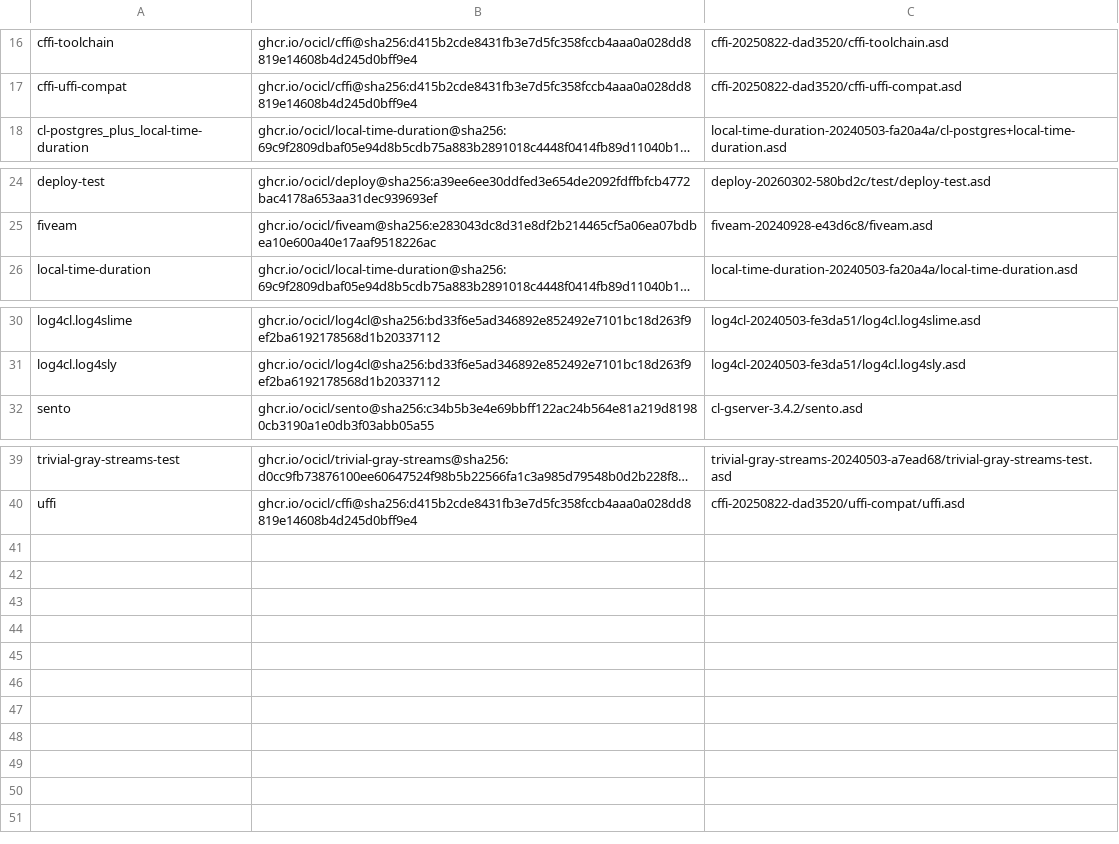
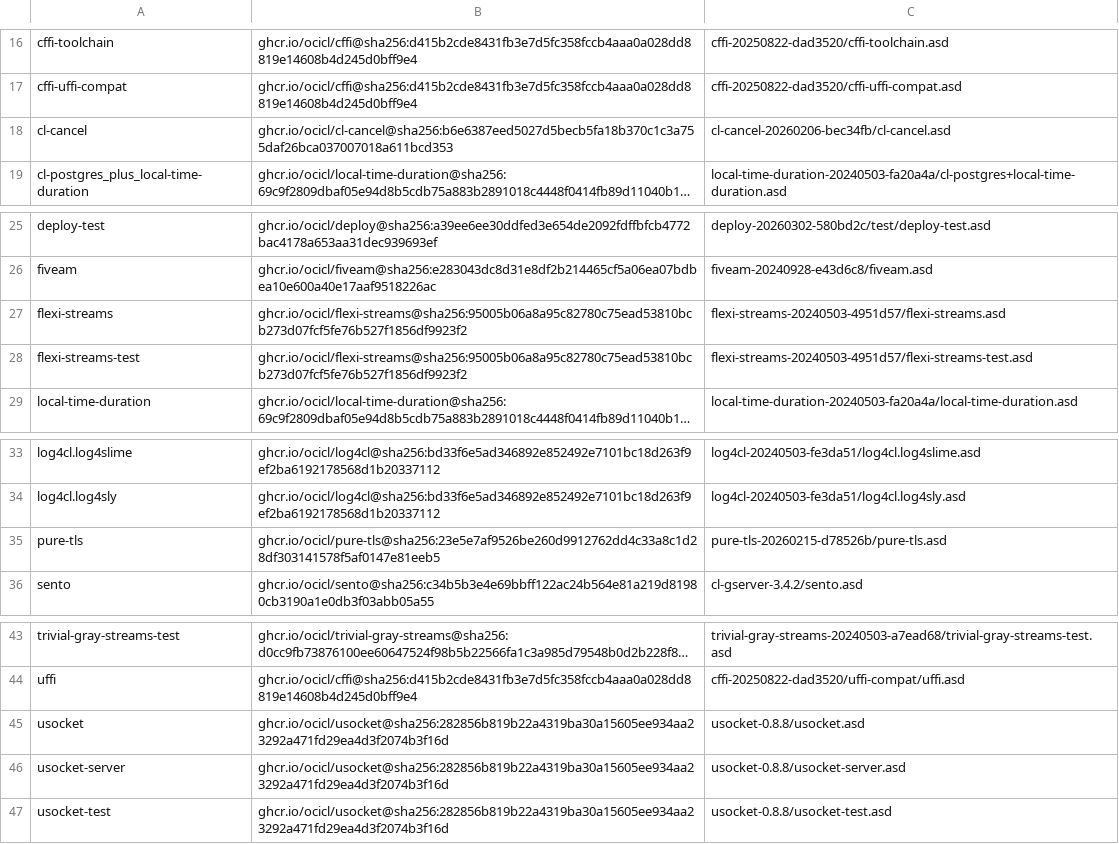
Before and after one commit to rolispr/hemlock, a CSV file: ocicl.csv, drawn as a sheet; only a part is shown, gaps mark what is left out; long unchanged cells end in …; the diff names each change by its address in the sheet, - before the commit and + after, or states it on an @@ line.

```diff
--- a/ocicl.csv
+++ b/ocicl.csv
+row 18: cl-cancel | ghcr.io/ocicl/cl-cancel@sha256:b6e6387eed5027d5becb5fa18b370c1c3a755daf26bca037007018a611bcd353 | cl-cancel-20260206-bec34fb/cl-cancel.asd
+row 27: flexi-streams | ghcr.io/ocicl/flexi-streams@sha256:95005b06a8a95c82780c75ead53810bcb273d07fcf5fe76b527f1856df9923f2 | flexi-streams-20240503-4951d57/flexi-streams.asd
+row 28: flexi-streams-test | ghcr.io/ocicl/flexi-streams@sha256:95005b06a8a95c82780c75ead53810bcb273d07fcf5fe76b527f1856df9923f2 | flexi-streams-20240503-4951d57/flexi-streams-test.asd
+row 35: pure-tls | ghcr.io/ocicl/pure-tls@sha256:23e5e7af9526be260d9912762dd4c33a8c1d28df303141578f5af0147e81eeb5 | pure-tls-20260215-d78526b/pure-tls.asd
+row 45: usocket | ghcr.io/ocicl/usocket@sha256:282856b819b22a4319ba30a15605ee934aa23292a471fd29ea4d3f2074b3f16d | usocket-0.8.8/usocket.asd
+row 46: usocket-server | ghcr.io/ocicl/usocket@sha256:282856b819b22a4319ba30a15605ee934aa23292a471fd29ea4d3f2074b3f16d | usocket-0.8.8/usocket-server.asd
+row 47: usocket-test | ghcr.io/ocicl/usocket@sha256:282856b819b22a4319ba30a15605ee934aa23292a471fd29ea4d3f2074b3f16d | usocket-0.8.8/usocket-test.asd
```
Also changed, not shown: 2 other files.
